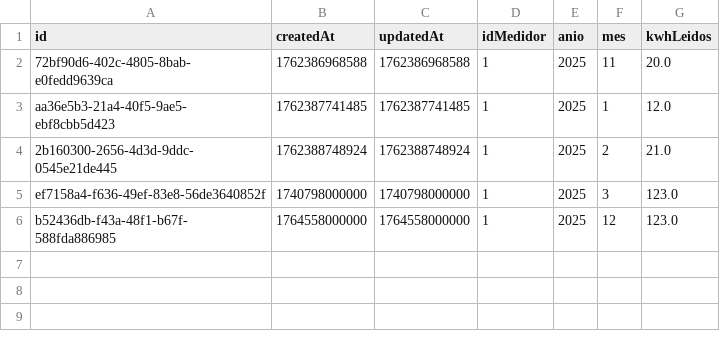
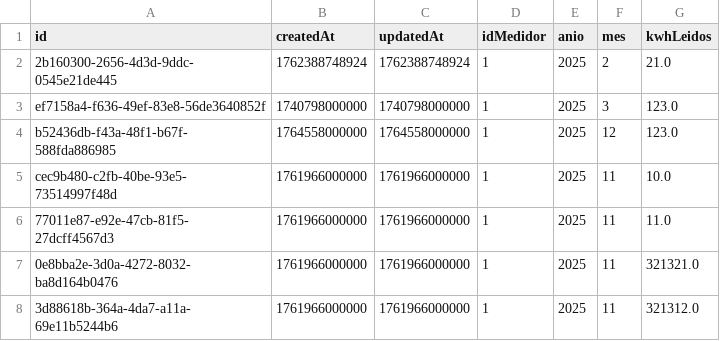
Before and after one commit to efuenzalidamunoz/CGEProject, a CSV file: composeApp/data/lecturas.csv, drawn as a sheet; removed rows and columns are numbered as before the commit, all else as after; the diff names each change by its address in the sheet, - before the commit and + after, or states it on an @@ line.

```diff
--- a/composeApp/data/lecturas.csv
+++ b/composeApp/data/lecturas.csv
-row 2: 72bf90d6-402c-4805-8bab-e0fedd9639ca | 1762386968588 | 1762386968588 | 1 | 2025 | 11 | 20.0
-row 3: aa36e5b3-21a4-40f5-9ae5-ebf8cbb5d423 | 1762387741485 | 1762387741485 | 1 | 2025 | 1 | 12.0
+row 5: cec9b480-c2fb-40be-93e5-73514997f48d | 1761966000000 | 1761966000000 | 1 | 2025 | 11 | 10.0
+row 6: 77011e87-e92e-47cb-81f5-27dcff4567d3 | 1761966000000 | 1761966000000 | 1 | 2025 | 11 | 11.0
+row 7: 0e8bba2e-3d0a-4272-8032-ba8d164b0476 | 1761966000000 | 1761966000000 | 1 | 2025 | 11 | 321321.0
+row 8: 3d88618b-364a-4da7-a11a-69e11b5244b6 | 1761966000000 | 1761966000000 | 1 | 2025 | 11 | 321312.0
```
Also changed, not shown: composeApp/data/medidores.csv, 6 other files.
